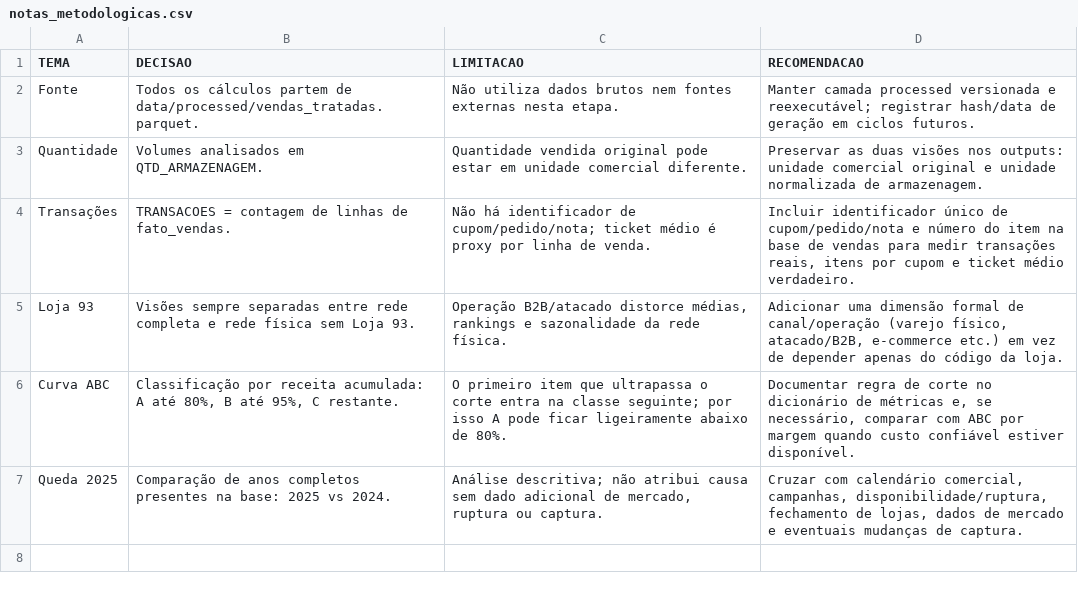
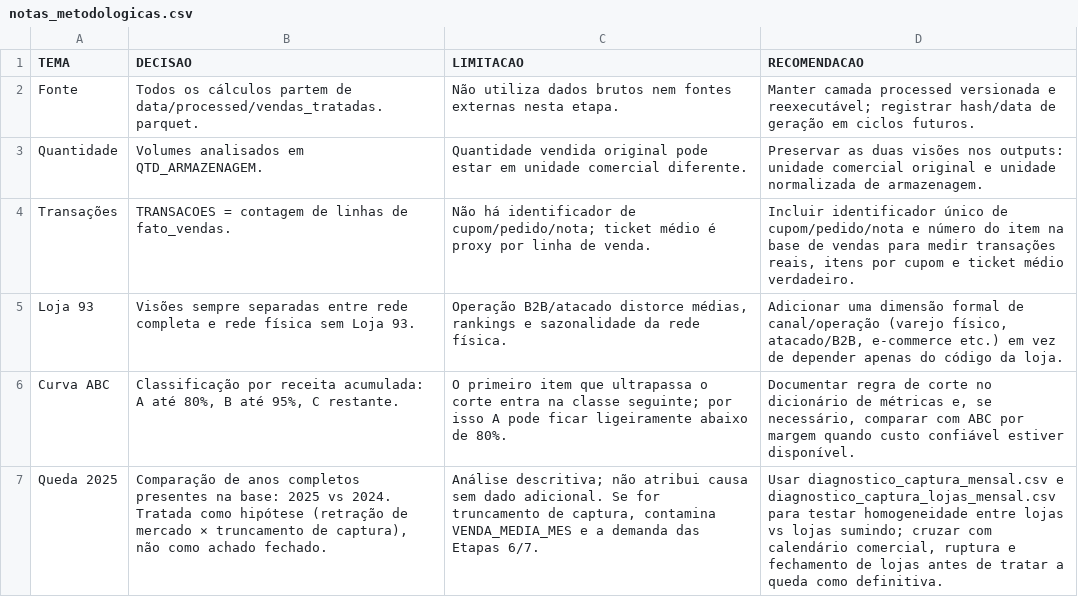
Before and after one commit to Joao-Miguel-F/Case-Ferreira-Costa, a CSV file: outputs/etapa3/notas_metodologicas.csv, drawn as a sheet.

```diff
--- a/outputs/etapa3/notas_metodologicas.csv
+++ b/outputs/etapa3/notas_metodologicas.csv
@@ -6,2 +6,2 @@ Loja 93,Visões sempre separadas entre rede completa e rede física sem Loja 93.
 Curva ABC,"Classificação por receita acumulada: A até 80%, B até 95%, C restante.",O primeiro item que ultrapassa o corte entra na classe seguinte; por isso A pode ficar ligeiramente abaixo de 80%.,"Documentar regra de corte no dicionário de métricas e, se necessário, comparar com ABC por margem quando custo confiável estiver disponível."
-Queda 2025,Comparação de anos completos presentes na base: 2025 vs 2024.,"Análise descritiva; não atribui causa sem dado adicional de mercado, ruptura ou captura.","Cruzar com calendário comercial, campanhas, disponibilidade/ruptura, fechamento de lojas, dados de mercado e eventuais mudanças de captura."
+Queda 2025,"Comparação de anos completos presentes na base: 2025 vs 2024. Tratada como hipótese (retração de mercado × truncamento de captura), não como achado fechado.","Análise descritiva; não atribui causa sem dado adicional. Se for truncamento de captura, contamina VENDA_MEDIA_MES e a demanda das Etapas 6/7.","Usar diagnostico_captura_mensal.csv e diagnostico_captura_lojas_mensal.csv para testar homogeneidade entre lojas vs lojas sumindo; cruzar com calendário comercial, ruptura e fechamento de lojas antes de tratar a queda como definitiva."
```
Also changed, not shown: 13 other files.
